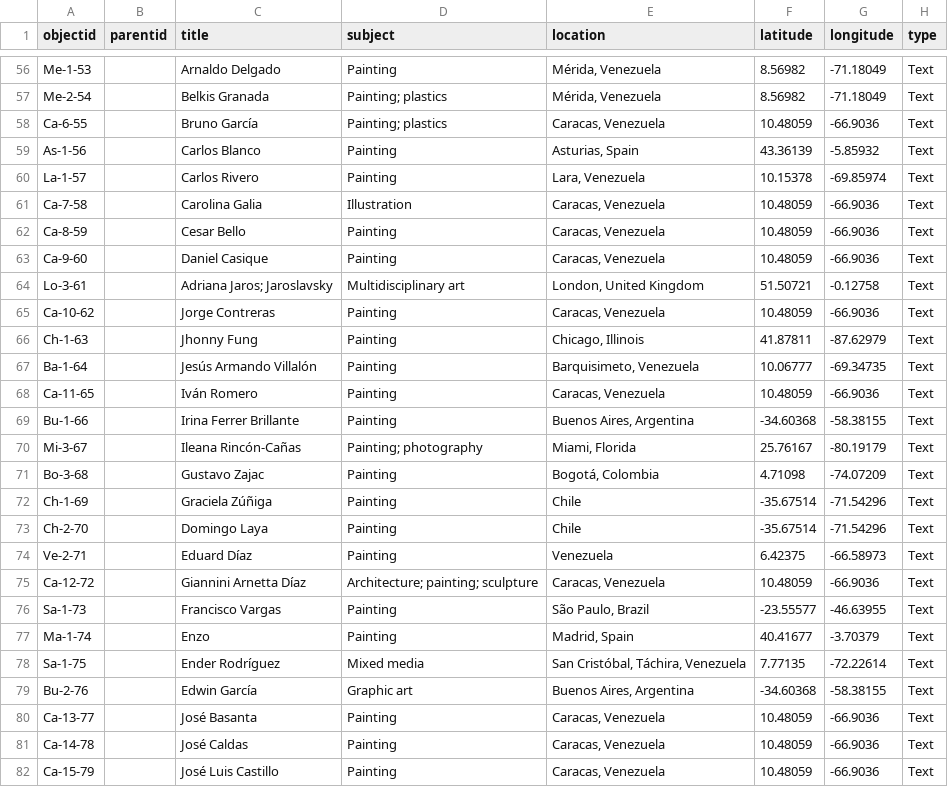
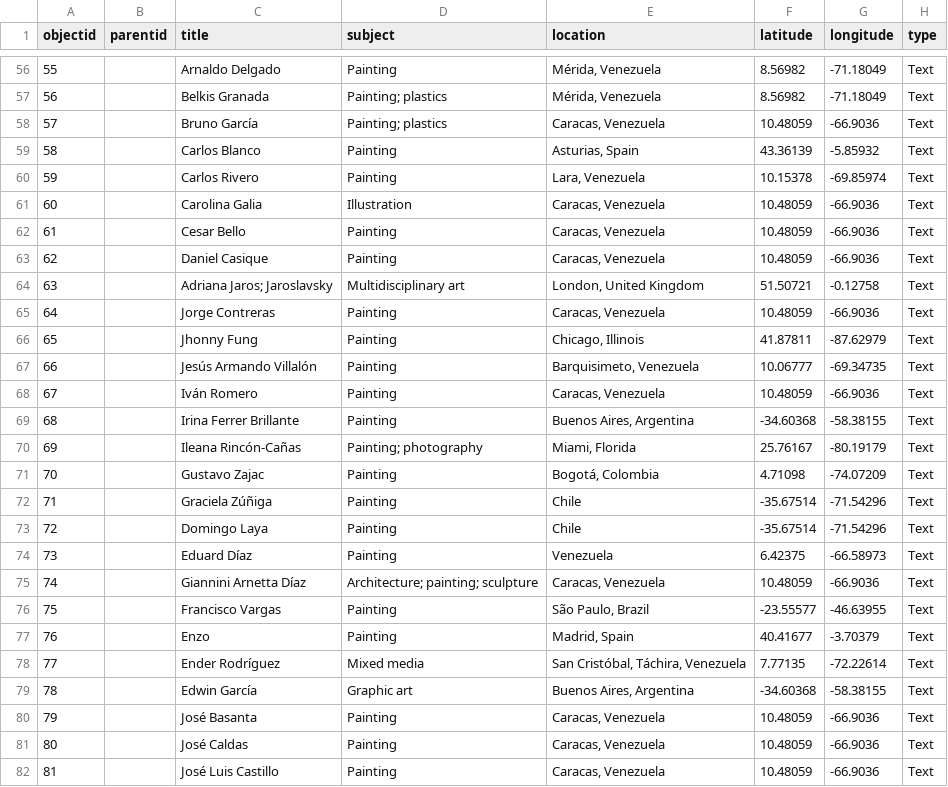
Before and after one commit to waleskadelsol/venesporanartists_source, a CSV file: _data/venesporanartists-data.csv, drawn as a sheet; only a part is shown, gaps mark what is left out; the diff covers the shown part only; the diff names each change by its address in the sheet, - before the commit and + after, or states it on an @@ line.

Commit message:
Update venesporanartists-data.csv
metadata csv file added with new objectids

```diff
--- a/_data/venesporanartists-data.csv
+++ b/_data/venesporanartists-data.csv
-A56 (objectid): Me-1-53
+A56 (objectid): 55
-A57 (objectid): Me-2-54
+A57 (objectid): 56
-A58 (objectid): Ca-6-55
+A58 (objectid): 57
-A59 (objectid): As-1-56
+A59 (objectid): 58
-A60 (objectid): La-1-57
+A60 (objectid): 59
-A61 (objectid): Ca-7-58
+A61 (objectid): 60
-A62 (objectid): Ca-8-59
+A62 (objectid): 61
-A63 (objectid): Ca-9-60
+A63 (objectid): 62
-A64 (objectid): Lo-3-61
+A64 (objectid): 63
-A65 (objectid): Ca-10-62
+A65 (objectid): 64
-A66 (objectid): Ch-1-63
+A66 (objectid): 65
-A67 (objectid): Ba-1-64
+A67 (objectid): 66
-A68 (objectid): Ca-11-65
+A68 (objectid): 67
-A69 (objectid): Bu-1-66
+A69 (objectid): 68
-A70 (objectid): Mi-3-67
+A70 (objectid): 69
-A71 (objectid): Bo-3-68
+A71 (objectid): 70
-A72 (objectid): Ch-1-69
+A72 (objectid): 71
-A73 (objectid): Ch-2-70
+A73 (objectid): 72
-A74 (objectid): Ve-2-71
+A74 (objectid): 73
-A75 (objectid): Ca-12-72
+A75 (objectid): 74
-A76 (objectid): Sa-1-73
+A76 (objectid): 75
-A77 (objectid): Ma-1-74
+A77 (objectid): 76
-A78 (objectid): Sa-1-75
+A78 (objectid): 77
-A79 (objectid): Bu-2-76
+A79 (objectid): 78
-A80 (objectid): Ca-13-77
+A80 (objectid): 79
-A81 (objectid): Ca-14-78
+A81 (objectid): 80
-A82 (objectid): Ca-15-79
+A82 (objectid): 81
```
Also changed, not shown: 123 edited cells elsewhere in this file.
